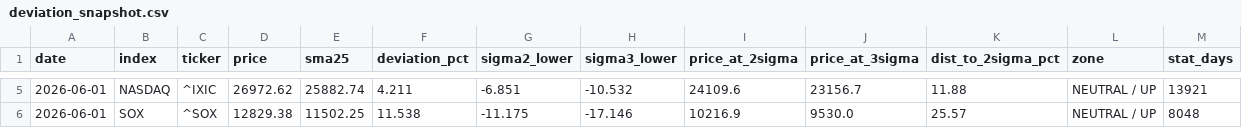
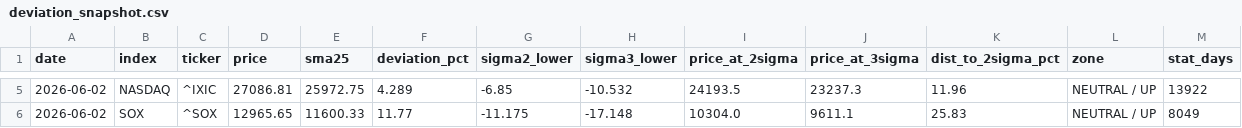
Before and after one commit to kanemotokaneya/nikkei225-screener, a CSV file: output/deviation_snapshot.csv, drawn as a sheet; only a part is shown, gaps mark what is left out; the diff covers the shown part only.

```diff
--- a/output/deviation_snapshot.csv
+++ b/output/deviation_snapshot.csv
@@ -5,2 +5,2 @@ date,index,ticker,price,sma25,deviation_pct,sigma2_lower,sigma3_lower,price_at_2
-2026-06-01,NASDAQ,^IXIC,26972.62,25882.74,4.211,-6.851,-10.532,24109.6,23156.7,11.88,NEUTRAL / UP,13921
-2026-06-01,SOX,^SOX,12829.38,11502.25,11.538,-11.175,-17.146,10216.9,9530.0,25.57,NEUTRAL / UP,8048
+2026-06-02,NASDAQ,^IXIC,27086.81,25972.75,4.289,-6.85,-10.532,24193.5,23237.3,11.96,NEUTRAL / UP,13922
+2026-06-02,SOX,^SOX,12965.65,11600.33,11.77,-11.175,-17.148,10304.0,9611.1,25.83,NEUTRAL / UP,8049
```
Also changed, not shown: 27 edited cells elsewhere in this file, 3 other files.
